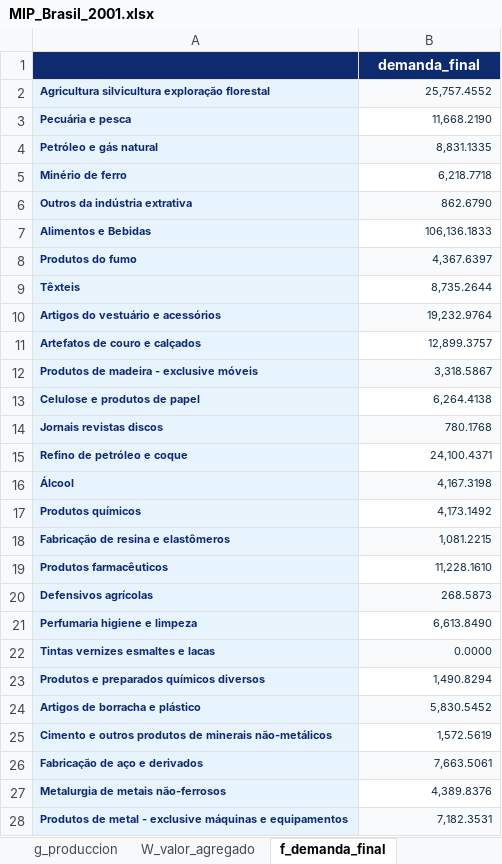
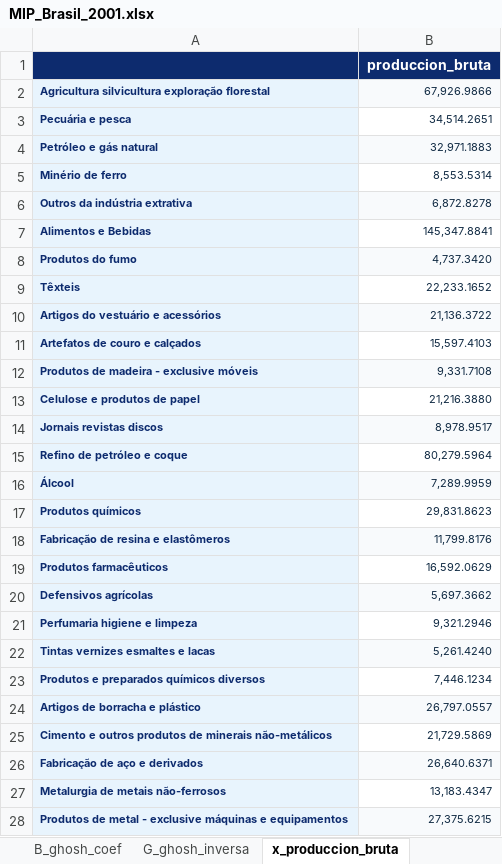
Before and after one commit to edwinpulgarin/matrices-mip, an Excel workbook: MIP/Brasil/MIP_Brasil_2001.xlsx, sheet x_produccion_bruta, drawn as a sheet; only a part is shown; values as stored, in another font and other column widths than the file's, no borders; the diff covers the shown part only; the diff names each change by its address in the sheet, - before the commit and + after, or states it on an @@ line.

```diff
--- a/MIP/Brasil/MIP_Brasil_2001.xlsx (sheet x_produccion_bruta)
+++ b/MIP/Brasil/MIP_Brasil_2001.xlsx (sheet x_produccion_bruta)
-sheet tab: f_demanda_final
+sheet tab: x_produccion_bruta
-sheet tab: g_produccion
-sheet tab: W_valor_agregado
-B1: demanda_final
+B1: produccion_bruta
-B2: 25,757.4552
+B2: 67,926.9866
-B3: 11,668.2190
+B3: 34,514.2651
-B4: 8,831.1335
+B4: 32,971.1883
-B5: 6,218.7718
+B5: 8,553.5314
-B6: 862.6790
+B6: 6,872.8278
-B7: 106,136.1833
+B7: 145,347.8841
-B8: 4,367.6397
+B8: 4,737.3420
-B9: 8,735.2644
+B9: 22,233.1652
-B10: 19,232.9764
+B10: 21,136.3722
-B11: 12,899.3757
+B11: 15,597.4103
-B12: 3,318.5867
+B12: 9,331.7108
-B13: 6,264.4138
+B13: 21,216.3880
-B14: 780.1768
+B14: 8,978.9517
-B15: 24,100.4371
+B15: 80,279.5964
-B16: 4,167.3198
+B16: 7,289.9959
-B17: 4,173.1492
+B17: 29,831.8623
-B18: 1,081.2215
+B18: 11,799.8176
-B19: 11,228.1610
+B19: 16,592.0629
-B20: 268.5873
+B20: 5,697.3662
-B21: 6,613.8490
+B21: 9,321.2946
-B22: 0.0000
+B22: 5,261.4240
-B23: 1,490.8294
+B23: 7,446.1234
-B24: 5,830.5452
+B24: 26,797.0557
-B25: 1,572.5619
+B25: 21,729.5869
-B26: 7,663.5061
+B26: 26,640.6371
-B27: 4,389.8376
+B27: 13,183.4347
-B28: 7,182.3531
+B28: 27,375.6215
```
Also changed, not shown: 23 edited cells elsewhere in this sheet, sheet README, other sheet tabs, MIP/Brasil/MIP_Brasil_2003.xlsx, MIP/Brasil/MIP_Brasil_2004.xlsx, 49 other files.
